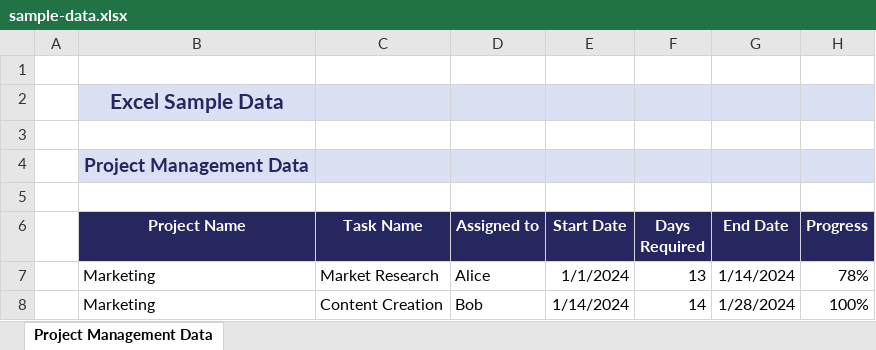
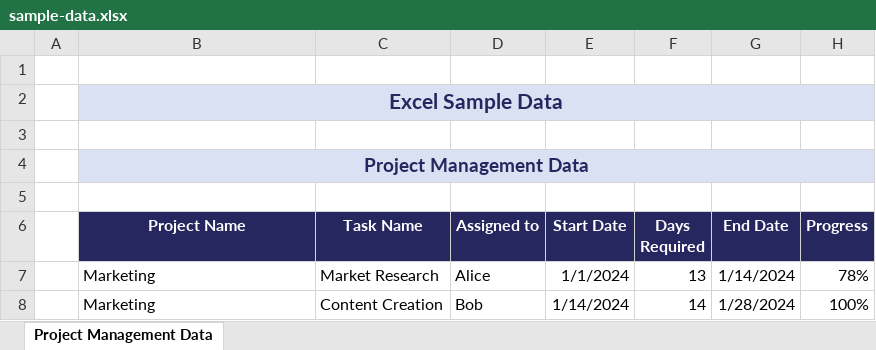
Before and after one commit to dynamicpdf-api/python-client-examples, an Excel workbook: resources/users-guide/sample-data.xlsx, sheet Project Management Data, drawn as a sheet; only a part is shown; values as stored, in another font and other column widths than the file's, no borders; the diff names each change by its address in the sheet, - before the commit and + after, or states it on an @@ line.

Commit message:
Update sample-data.xlsx

```diff
--- a/resources/users-guide/sample-data.xlsx (sheet Project Management Data)
+++ b/resources/users-guide/sample-data.xlsx (sheet Project Management Data)
+B2:H2 merged
+B4:H4 merged
```
